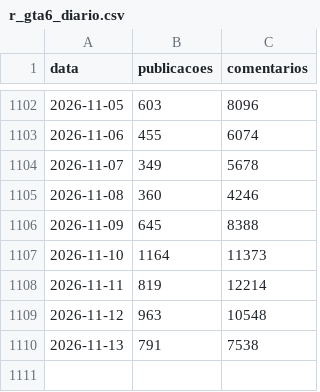
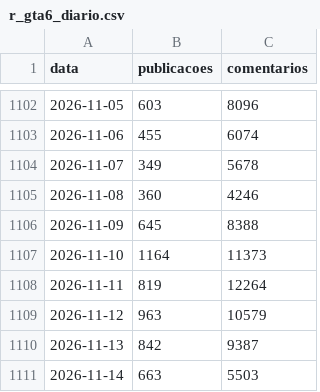
Before and after one commit to MiiguelSilvaa/gta6-hype, a CSV file: data/reddit/r_gta6_diario.csv, drawn as a sheet; only a part is shown, gaps mark what is left out.

```diff
--- a/data/reddit/r_gta6_diario.csv
+++ b/data/reddit/r_gta6_diario.csv
@@ -1107,4 +1107,5 @@ data,publicacoes,comentarios
 2026-11-10,1164,11373
-2026-11-11,819,12214
-2026-11-12,963,10548
-2026-11-13,791,7538
+2026-11-11,819,12264
+2026-11-12,963,10579
+2026-11-13,842,9387
+2026-11-14,663,5503
```
Also changed, not shown: data/noticias/composicao.csv, 2 other files.
